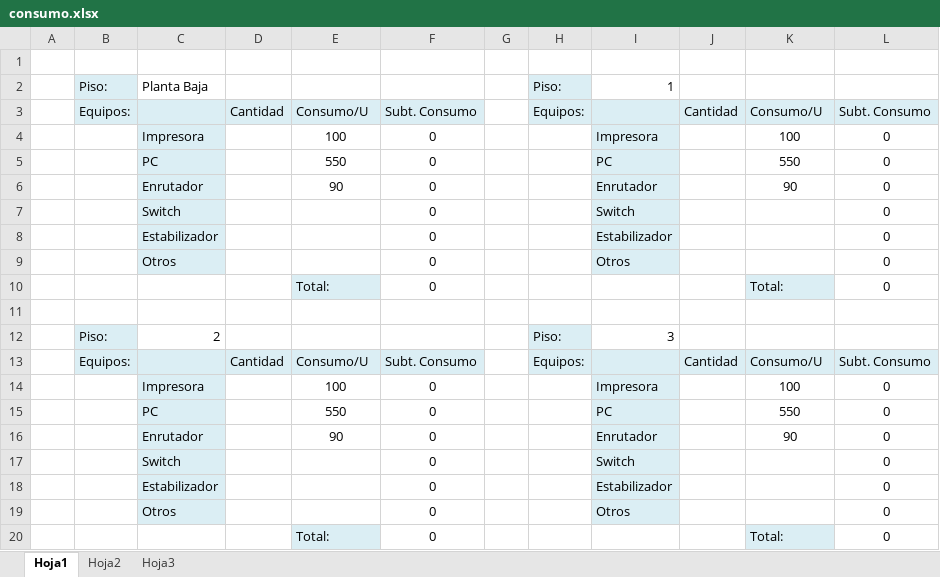
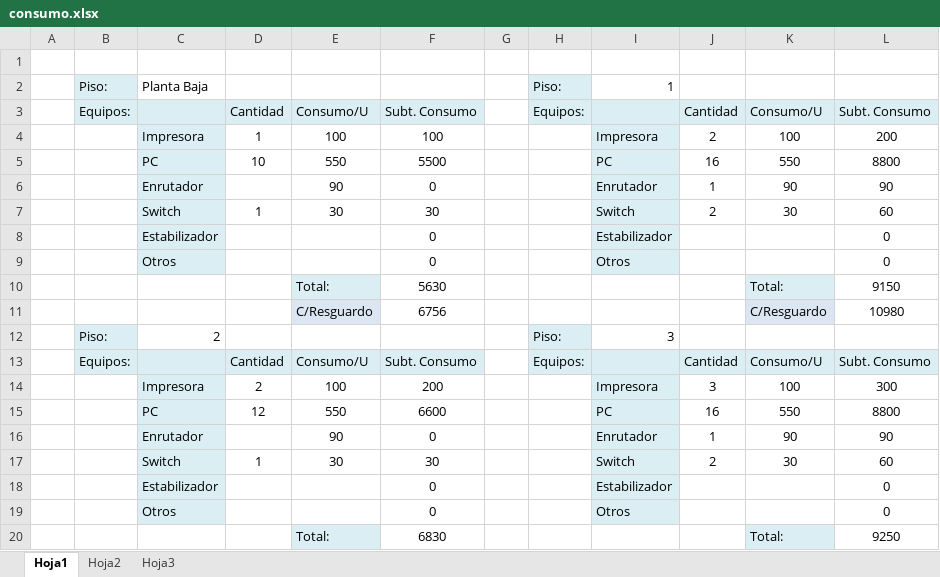
Before and after one commit to xipone/adm-recursos-2012, an Excel workbook: consumo.xlsx, sheet Hoja1, drawn as a sheet; only a part is shown; values as stored, in another font and other column widths than the file's, no borders; removed rows and columns are numbered as before the commit, all else as after; the diff covers the shown part only; the diff names each change by its address in the sheet, - before the commit and + after, or states it on an @@ line.

```diff
--- a/consumo.xlsx (sheet Hoja1)
+++ b/consumo.xlsx (sheet Hoja1)
-D4: (empty)
+D4: 1
-F4: 0
+F4: 100
-J4: (empty)
+J4: 2
-L4: 0
+L4: 200
-D5: (empty)
+D5: 10
-F5: 0
+F5: 5500
-J5: (empty)
+J5: 16
-L5: 0
+L5: 8800
-J6: (empty)
+J6: 1
-L6: 0
+L6: 90
-row 7:  |  | Switch |  |  | 0 |  |  | Switch |  |  | 0
+row 7:  |  | Switch | 1 | 30 | 30 |  |  | Switch | 2 | 30 | 60
-F10: 0
+F10: 5630
-L10: 0
+L10: 9150
-row 11: (empty)
+row 11:  |  |  |  | C/Resguardo | 6756 |  |  |  |  | C/Resguardo | 10980
-E11 fill: none
+E11 fill: #DCE6F2
-K11 fill: none
+K11 fill: #DCE6F2
-D14: (empty)
+D14: 2
-F14: 0
+F14: 200
-J14: (empty)
+J14: 3
-L14: 0
+L14: 300
-D15: (empty)
+D15: 12
-F15: 0
+F15: 6600
-J15: (empty)
+J15: 16
-L15: 0
+L15: 8800
-J16: (empty)
+J16: 1
-L16: 0
+L16: 90
-row 17:  |  | Switch |  |  | 0 |  |  | Switch |  |  | 0
+row 17:  |  | Switch | 1 | 30 | 30 |  |  | Switch | 2 | 30 | 60
-F20: 0
+F20: 6830
-L20: 0
+L20: 9250
```
Also changed, not shown: 6 added rows, 5 removed rows, 21 edited cells and cell formats elsewhere in this sheet.
